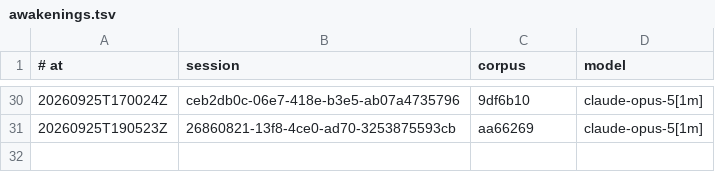
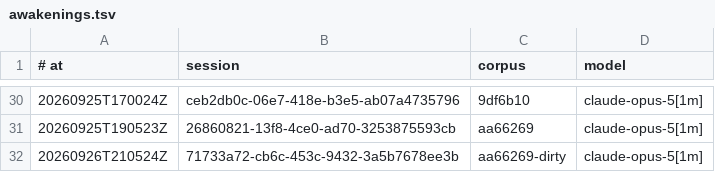
Before and after one commit to RearAdmiralPants/claudebrain-provenance, a TSV file: awakenings.tsv, drawn as a sheet; only a part is shown, gaps mark what is left out.

```diff
--- a/awakenings.tsv
+++ b/awakenings.tsv
@@ -31 +31,2 @@
 20260925T190523Z	26860821-13f8-4ce0-ad70-3253875593cb	aa66269	claude-opus-5[1m]
+20260926T210524Z	71733a72-cb6c-453c-9432-3a5b7678ee3b	aa66269-dirty	claude-opus-5[1m]
```
Also changed, not shown: chains.tsv, corpus.tsv, 3 other files.
